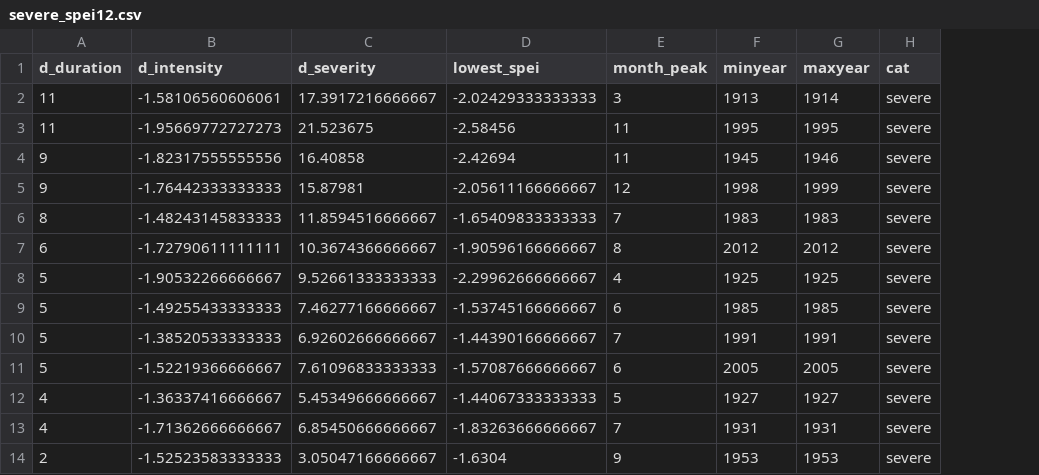
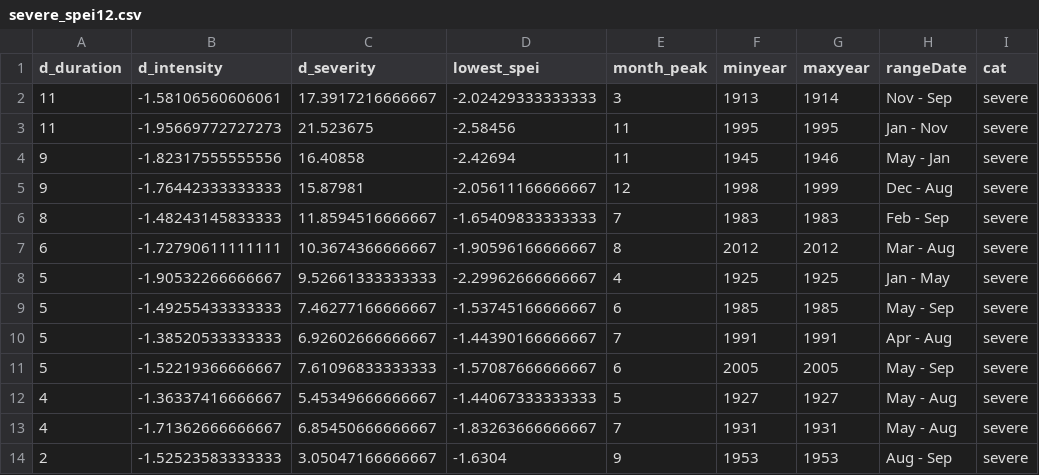
Before and after one commit to ajpelu/qpyr_dendro, a CSV file: data/sequias/severe_spei12.csv, drawn as a sheet; the diff names each change by its address in the sheet, - before the commit and + after, or states it on an @@ line.

Commit message:
update severe data

```diff
--- a/data/sequias/severe_spei12.csv
+++ b/data/sequias/severe_spei12.csv
+column H (rangeDate), rows 2-14: Nov - Sep | Jan - Nov | May - Jan | Dec - Aug | Feb - Sep | Mar - Aug | Jan - May | May - Sep | Apr - Aug | May - Sep | May - Aug | May - Aug | Aug - Sep
```
